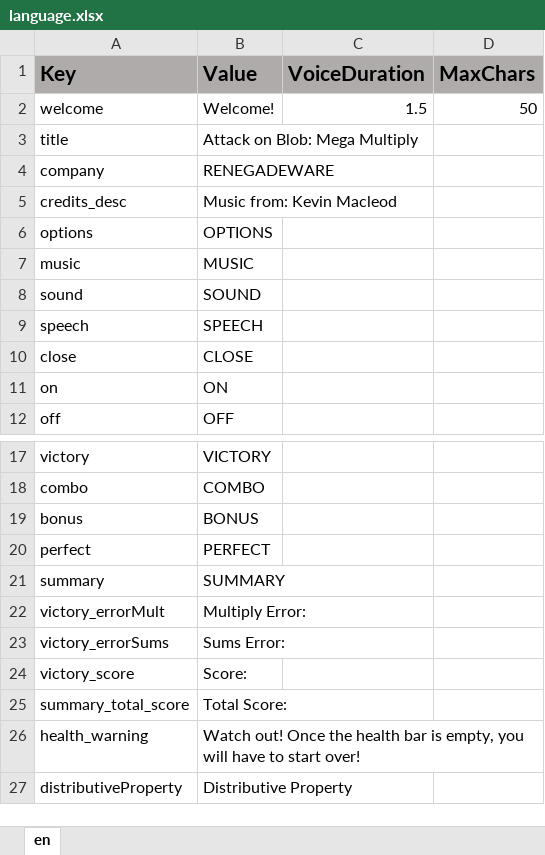
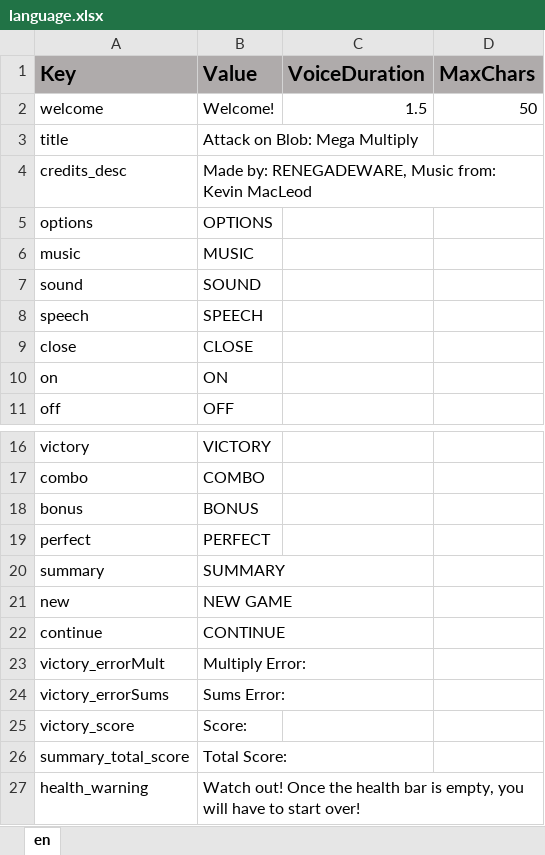
Before and after one commit to ddionisio/LL_4NBTB5, an Excel workbook: Language/language.xlsx, sheet en, drawn as a sheet; only a part is shown, gaps mark what is left out; the shorter side is filled out with more unchanged rows; values as stored, in another font and other column widths than the file's, no borders; removed rows and columns are numbered as before the commit, all else as after; the diff names each change by its address in the sheet, - before the commit and + after, or states it on an @@ line.

```diff
--- a/Language/language.xlsx (sheet en)
+++ b/Language/language.xlsx (sheet en)
-row 4: company | RENEGADEWARE
-B4 (Value): Music from: Kevin Macleod
+B4 (Value): Made by: RENEGADEWARE, Music from: Kevin MacLeod
+row 21: new | NEW GAME
+row 22: continue | CONTINUE
```
Also changed, not shown: 21 other files.
